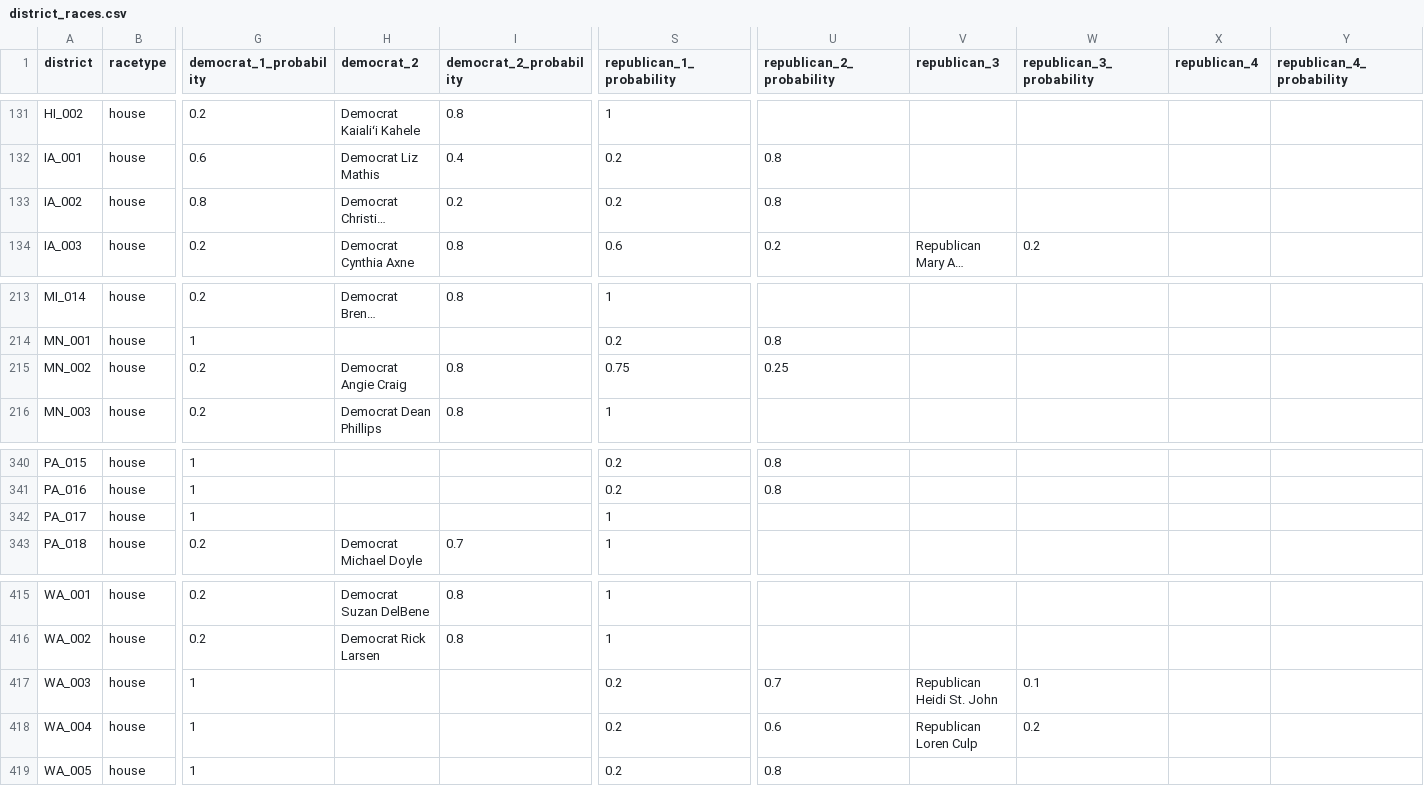
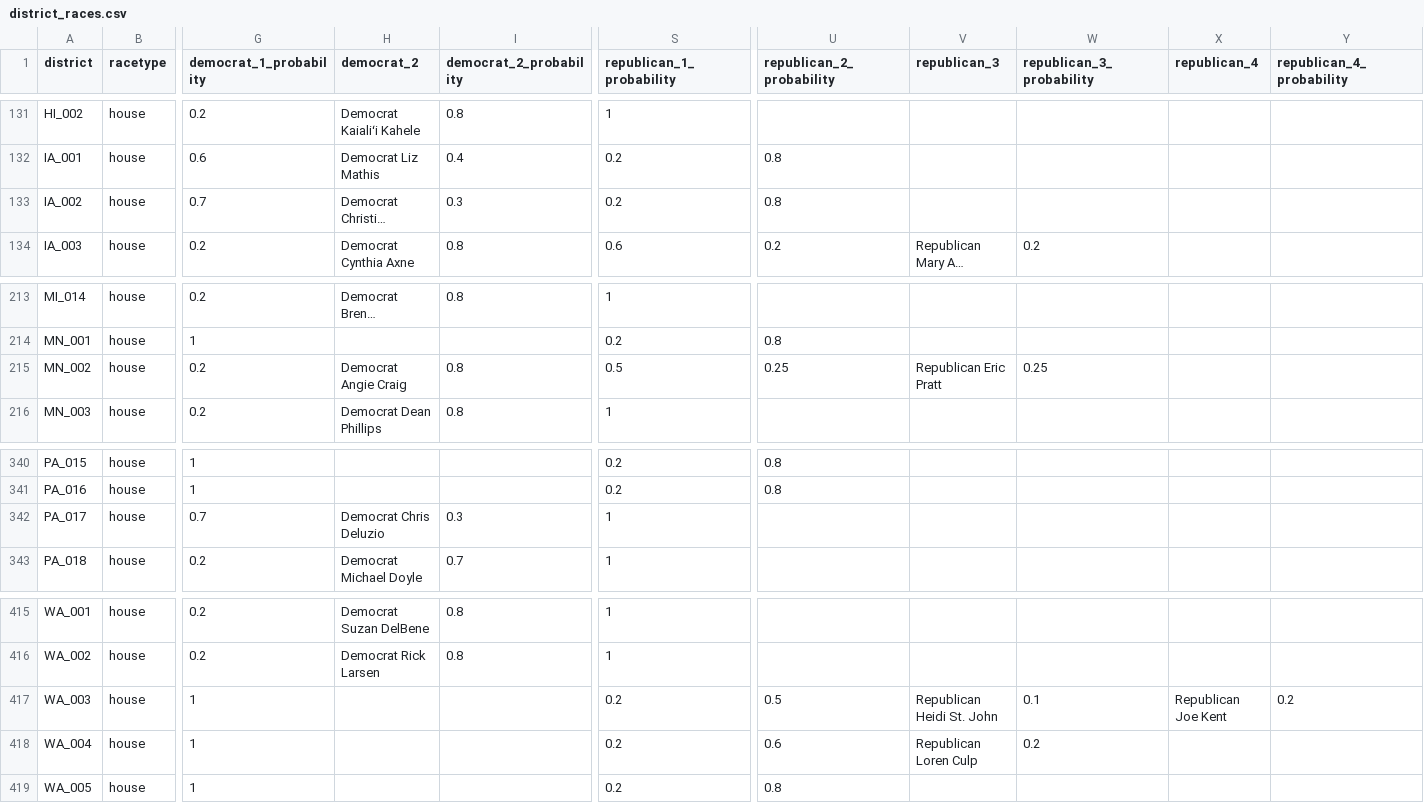
Before and after one commit to carnival-farmer/data, a CSV file: district_races.csv, drawn as a sheet; only a part is shown, gaps mark what is left out; long unchanged cells end in …; the diff covers the shown part only; the diff names each change by its address in the sheet, - before the commit and + after, or states it on an @@ line.

```diff
--- a/district_races.csv
+++ b/district_races.csv
-G133 (democrat_1_probability): 0.8
+G133 (democrat_1_probability): 0.7
-I133 (democrat_2_probability): 0.2
+I133 (democrat_2_probability): 0.3
-S215 (republican_1_probability): 0.75
+S215 (republican_1_probability): 0.5
-V215 (republican_3): (empty)
+V215 (republican_3): Republican Eric Pratt
-W215 (republican_3_probability): (empty)
+W215 (republican_3_probability): 0.25
-G342 (democrat_1_probability): 1
+G342 (democrat_1_probability): 0.7
-H342 (democrat_2): (empty)
+H342 (democrat_2): Democrat Chris Deluzio
-I342 (democrat_2_probability): (empty)
+I342 (democrat_2_probability): 0.3
-U417 (republican_2_probability): 0.7
+U417 (republican_2_probability): 0.5
-X417 (republican_4): (empty)
+X417 (republican_4): Republican Joe Kent
-Y417 (republican_4_probability): (empty)
+Y417 (republican_4_probability): 0.2
```
Also changed, not shown: 50 edited cells elsewhere in this file, state_races.csv.
